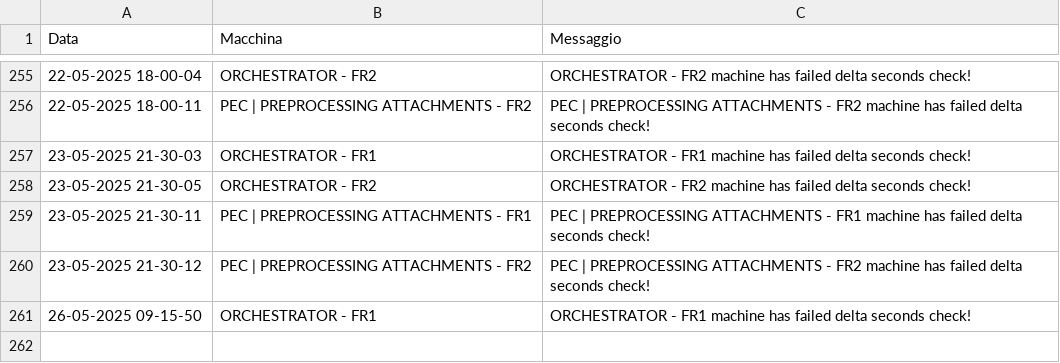
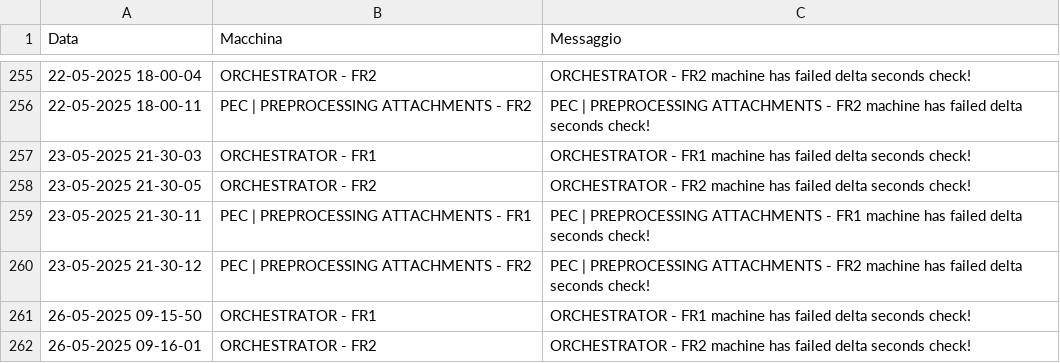
Before and after one commit to TestPowerAutomate/testAlert, a CSV file: logs.csv, drawn as a sheet; only a part is shown, gaps mark what is left out.

Commit message:
Service Down: ORCHESTRATOR - FR2

```diff
--- a/logs.csv
+++ b/logs.csv
@@ -261 +261,2 @@
 26-05-2025 09-15-50,ORCHESTRATOR - FR1,ORCHESTRATOR - FR1 machine has failed delta seconds check!
+26-05-2025 09-16-01,ORCHESTRATOR - FR2,ORCHESTRATOR - FR2 machine has failed delta seconds check!
```
